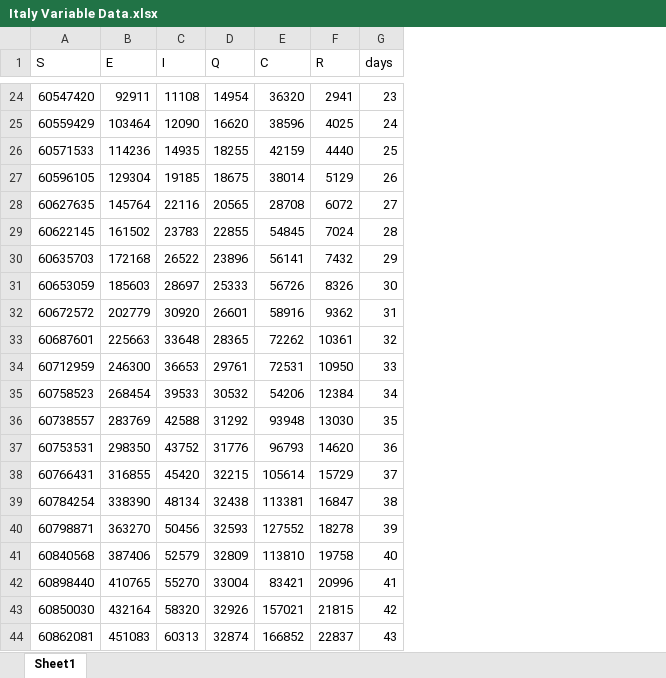
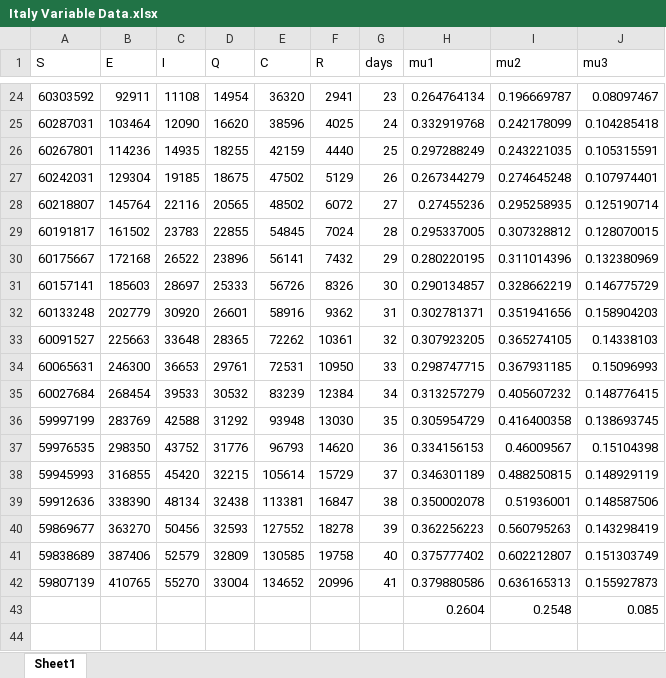
Before and after one commit to guptasamarth61/COVID-19, an Excel workbook: Italy Variable Data.xlsx, sheet Sheet1, drawn as a sheet; only a part is shown, gaps mark what is left out; values as stored, in another font and other column widths than the file's, no borders; removed rows and columns are numbered as before the commit, all else as after; the diff covers the shown part only; the diff names each change by its address in the sheet, - before the commit and + after, or states it on an @@ line.

```diff
--- a/Italy Variable Data.xlsx (sheet Sheet1)
+++ b/Italy Variable Data.xlsx (sheet Sheet1)
+column H (mu1), rows 24-43: 0.264764134 | 0.332919768 | 0.297288249 | 0.267344279 | 0.27455236 | 0.295337005 | 0.280220195 | 0.290134857 | 0.302781371 | 0.307923205 | 0.298747715 | 0.313257279 | 0.305954729 | 0.334156153 | 0.346301189 | 0.350002078 | 0.362256223 | 0.375777402 | 0.379880586 | 0.2604
+column I (mu2), rows 24-43: 0.196669787 | 0.242178099 | 0.243221035 | 0.274645248 | 0.295258935 | 0.307328812 | 0.311014396 | 0.328662219 | 0.351941656 | 0.365274105 | 0.367931185 | 0.405607232 | 0.416400358 | 0.46009567 | 0.488250815 | 0.51936001 | 0.560795263 | 0.602212807 | 0.636165313 | 0.2548
+column J (mu3), rows 24-43: 0.08097467 | 0.104285418 | 0.105315591 | 0.107974401 | 0.125190714 | 0.128070015 | 0.132380969 | 0.146775729 | 0.158904203 | 0.14338103 | 0.15096993 | 0.148776415 | 0.138693745 | 0.15104398 | 0.148929119 | 0.148587506 | 0.143298419 | 0.151303749 | 0.155927873 | 0.085
-A24 (S): 60547420
+A24 (S): 60303592
-A25 (S): 60559429
+A25 (S): 60287031
-A26 (S): 60571533
+A26 (S): 60267801
-A27 (S): 60596105
+A27 (S): 60242031
-E27 (C): 38014
+E27 (C): 47502
-A28 (S): 60627635
+A28 (S): 60218807
-E28 (C): 28708
+E28 (C): 48502
-A29 (S): 60622145
+A29 (S): 60191817
-A30 (S): 60635703
+A30 (S): 60175667
-A31 (S): 60653059
+A31 (S): 60157141
-A32 (S): 60672572
+A32 (S): 60133248
-A33 (S): 60687601
+A33 (S): 60091527
-A34 (S): 60712959
+A34 (S): 60065631
-A35 (S): 60758523
+A35 (S): 60027684
-E35 (C): 54206
+E35 (C): 83239
-A36 (S): 60738557
+A36 (S): 59997199
-A37 (S): 60753531
+A37 (S): 59976535
-A38 (S): 60766431
+A38 (S): 59945993
-A39 (S): 60784254
+A39 (S): 59912636
-A40 (S): 60798871
+A40 (S): 59869677
-A41 (S): 60840568
+A41 (S): 59838689
-E41 (C): 113810
+E41 (C): 130585
-A42 (S): 60898440
+A42 (S): 59807139
-E42 (C): 83421
+E42 (C): 134652
-A43 (S): 60850030
+A43 (S): (empty)
-B43 (E): 432164
+B43 (E): (empty)
-C43 (I): 58320
+C43 (I): (empty)
-D43 (Q): 32926
+D43 (Q): (empty)
-E43 (C): 157021
+E43 (C): (empty)
-F43 (R): 21815
+F43 (R): (empty)
-G43 (days): 42
+G43 (days): (empty)
-row 44: 60862081 | 451083 | 60313 | 32874 | 166852 | 22837 | 43
```
Also changed, not shown: 31 removed rows and 29 edited cells elsewhere in this sheet, 3 other files.
